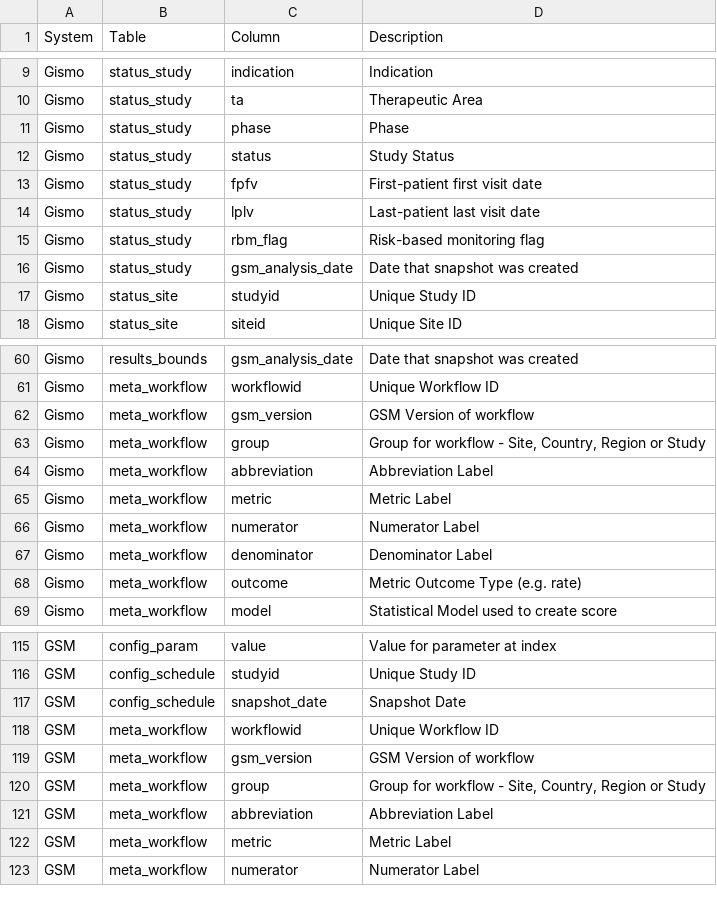
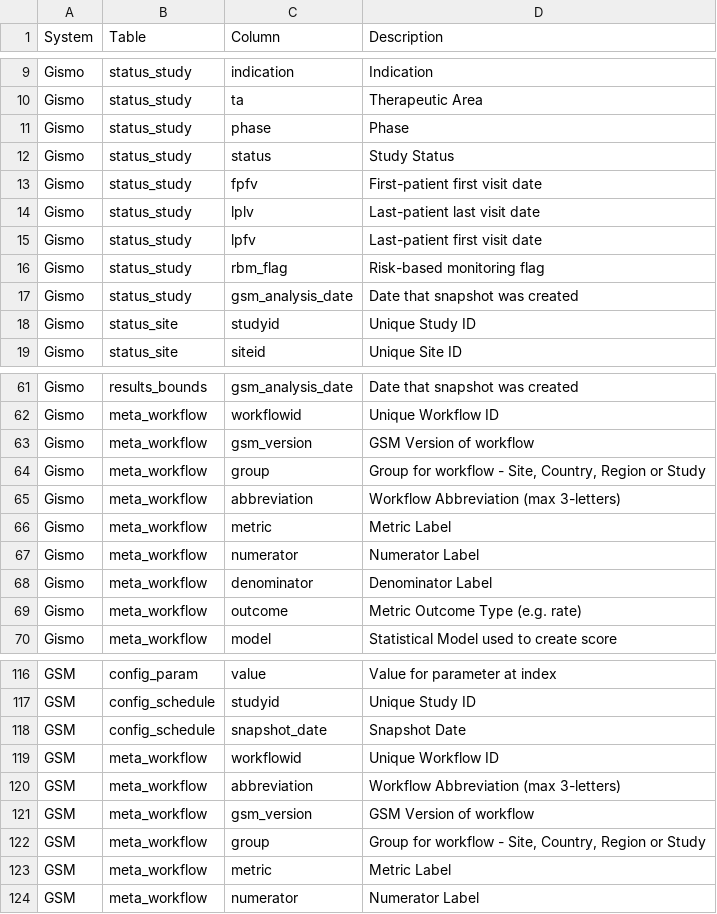
Before and after one commit to Gilead-BioStats/gsm, a CSV file: data-raw/rbm_data_spec.csv, drawn as a sheet; only a part is shown, gaps mark what is left out.

```diff
--- a/data-raw/rbm_data_spec.csv
+++ b/data-raw/rbm_data_spec.csv
@@ -14,2 +14,3 @@ Gismo,status_study,fpfv,First-patient first visit date
 Gismo,status_study,lplv,Last-patient last visit date
+Gismo,status_study,lpfv,Last-patient first visit date
 Gismo,status_study,rbm_flag,Risk-based monitoring flag
@@ -63,3 +64,3 @@ Gismo,meta_workflow,gsm_version,GSM Version of workflow
 Gismo,meta_workflow,group,"Group for workflow - Site, Country, Region or Study"
-Gismo,meta_workflow,abbreviation,Abbreviation Label
+Gismo,meta_workflow,abbreviation,Workflow Abbreviation (max 3-letters)
 Gismo,meta_workflow,metric,Metric Label
@@ -118,5 +119,5 @@ GSM,config_schedule,snapshot_date,Snapshot Date
 GSM,meta_workflow,workflowid,Unique Workflow ID
+GSM,meta_workflow,abbreviation,Workflow Abbreviation (max 3-letters)
 GSM,meta_workflow,gsm_version,GSM Version of workflow
 GSM,meta_workflow,group,"Group for workflow - Site, Country, Region or Study"
-GSM,meta_workflow,abbreviation,Abbreviation Label
 GSM,meta_workflow,metric,Metric Label
```
Also changed, not shown: 20 other files.
